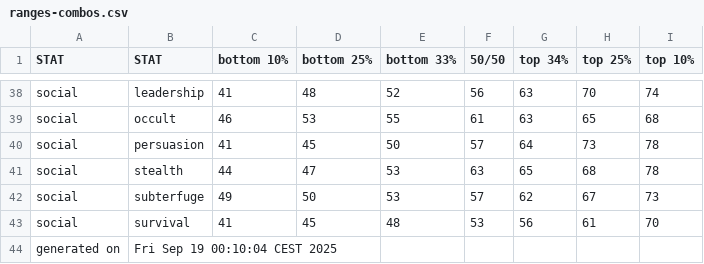
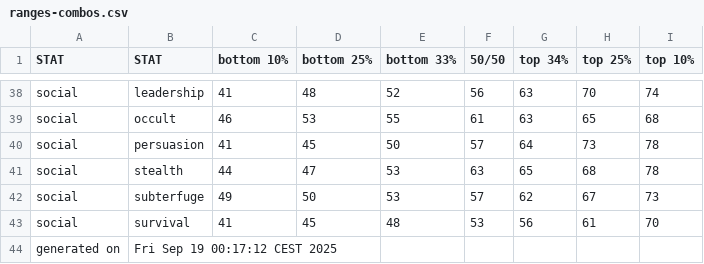
Before and after one commit to benjaminrosenbaum/benjaminrosenbaum.github.io, a CSV file: stats/shoshana/ranges-combos.csv, drawn as a sheet; only a part is shown, gaps mark what is left out.

Commit message:
new the-first-change stats

```diff
--- a/stats/shoshana/ranges-combos.csv
+++ b/stats/shoshana/ranges-combos.csv
@@ -43,2 +43,2 @@ social,subterfuge,49,50,53,57,62,67,73
 social,survival,41,45,48,53,56,61,70
-generated on,Fri Sep 19 00:10:04 CEST 2025
+generated on,Fri Sep 19 00:17:12 CEST 2025
```
Also changed, not shown: stats/shoshana/ranges.csv, 3 other files.
